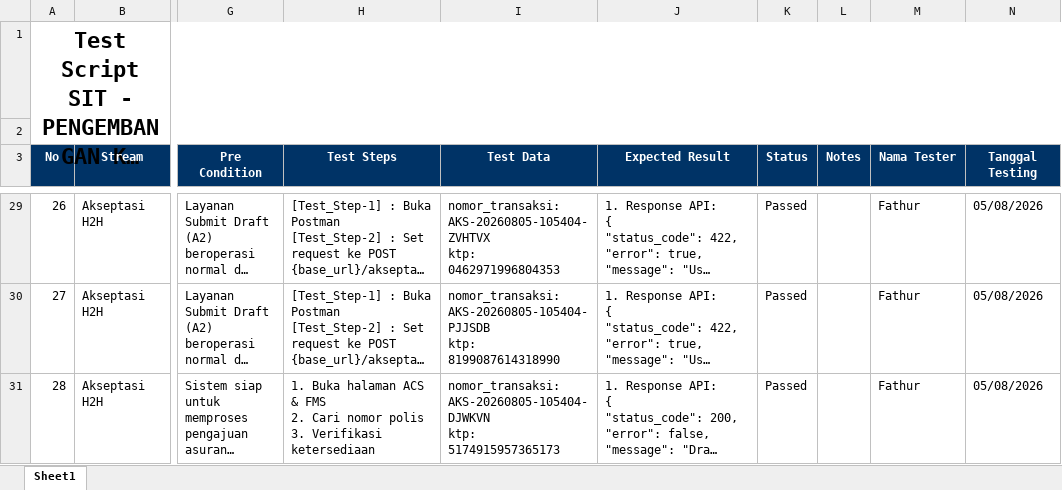
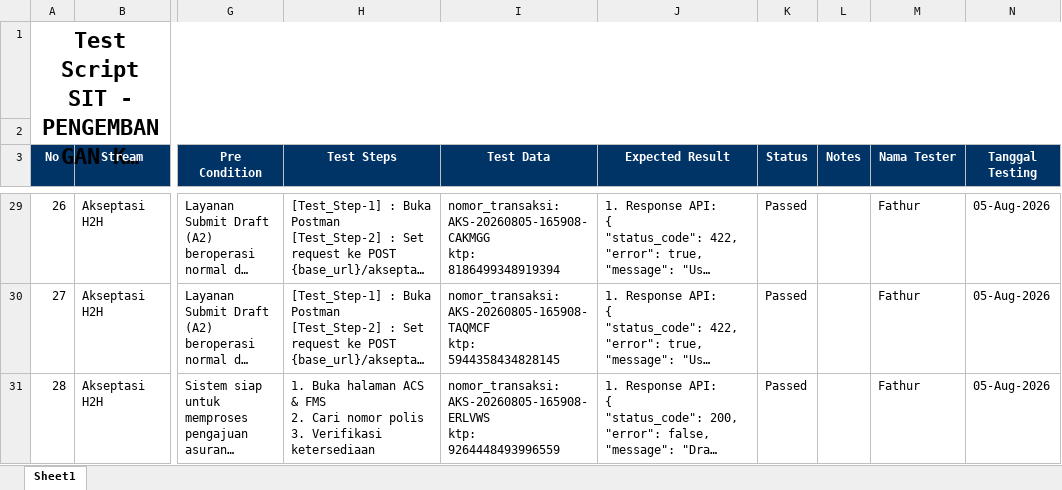
Before and after one commit to fathuralf25/APIAutomationKMG, an Excel workbook: collections/test_script.xlsx, sheet Sheet1, drawn as a sheet; only a part is shown, gaps mark what is left out; long unchanged cells end in …; values as stored, in another font and other column widths than the file's, no borders; ↵ is a line break in a cell; the diff covers the shown part only; the diff names each change by its address in the sheet, - before the commit and + after, or states it on an @@ line.

```diff
--- a/collections/test_script.xlsx (sheet Sheet1)
+++ b/collections/test_script.xlsx (sheet Sheet1)
-I29 (Test Data): nomor_transaksi: AKS-20260805-105404-ZVHTVX ↵ ktp: 0462971996804353
+I29 (Test Data): nomor_transaksi: AKS-20260805-165908-CAKMGG ↵ ktp: 8186499348919394
-N29:N31 (Tanggal Testing): 05/08/2026
+N29:N31 (Tanggal Testing): 05-Aug-2026
-I30 (Test Data): nomor_transaksi: AKS-20260805-105404-PJJSDB ↵ ktp: 8199087614318990
+I30 (Test Data): nomor_transaksi: AKS-20260805-165908-TAQMCF ↵ ktp: 5944358434828145
-I31 (Test Data): nomor_transaksi: AKS-20260805-105404-DJWKVN ↵ ktp: 5174915957365173
+I31 (Test Data): nomor_transaksi: AKS-20260805-165908-ERLVWS ↵ ktp: 9264448493996559
```
Also changed, not shown: 69 edited cells elsewhere in this sheet, 15 other files.
